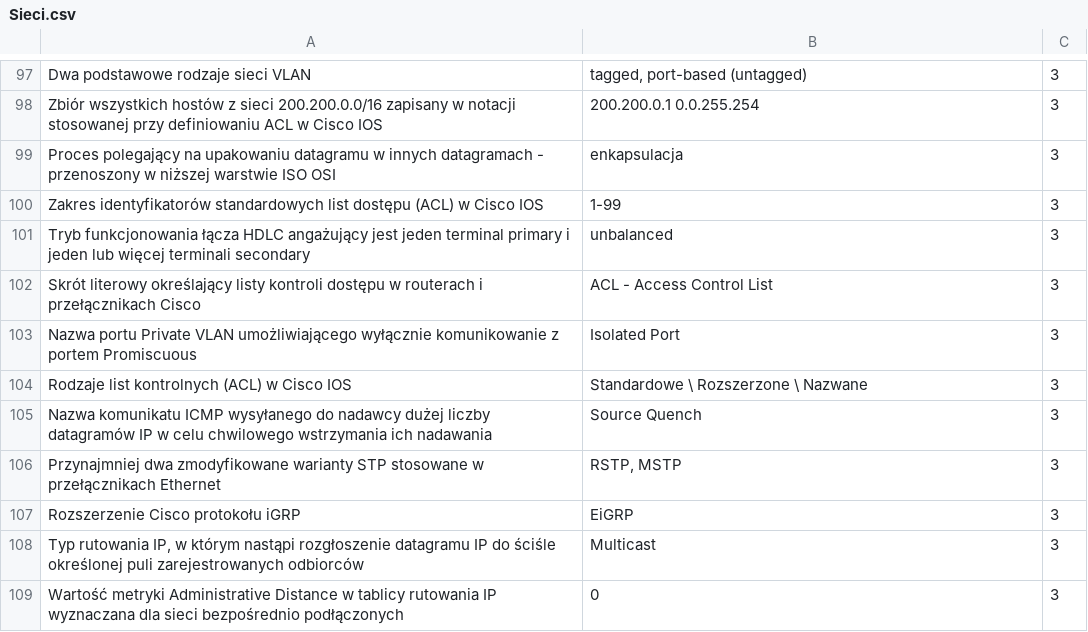
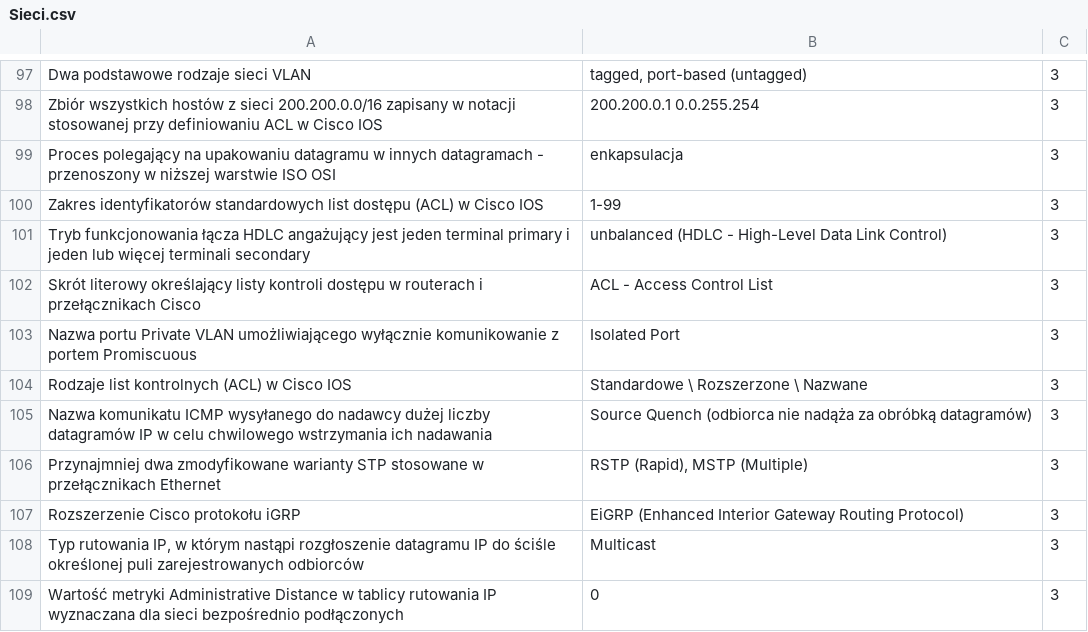
Before and after one commit to CaIiguIa/Wejsciowkowo, a CSV file: Sieci.csv, drawn as a sheet; only a part is shown, gaps mark what is left out; the diff names each change by its address in the sheet, - before the commit and + after, or states it on an @@ line.

```diff
--- a/Sieci.csv
+++ b/Sieci.csv
-B101: unbalanced
+B101: unbalanced (HDLC - High-Level Data Link Control)
-B105: Source Quench
+B105: Source Quench (odbiorca nie nadąża za obróbką datagramów)
-B106: RSTP, MSTP
+B106: RSTP (Rapid), MSTP (Multiple)
-B107: EiGRP
+B107: EiGRP (Enhanced Interior Gateway Routing Protocol)
```
Also changed, not shown: 1 other file.
